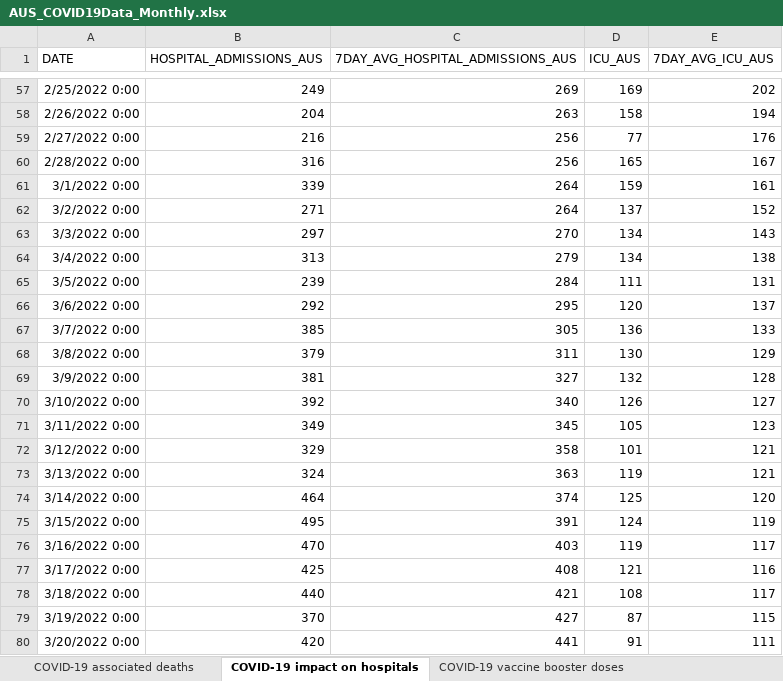
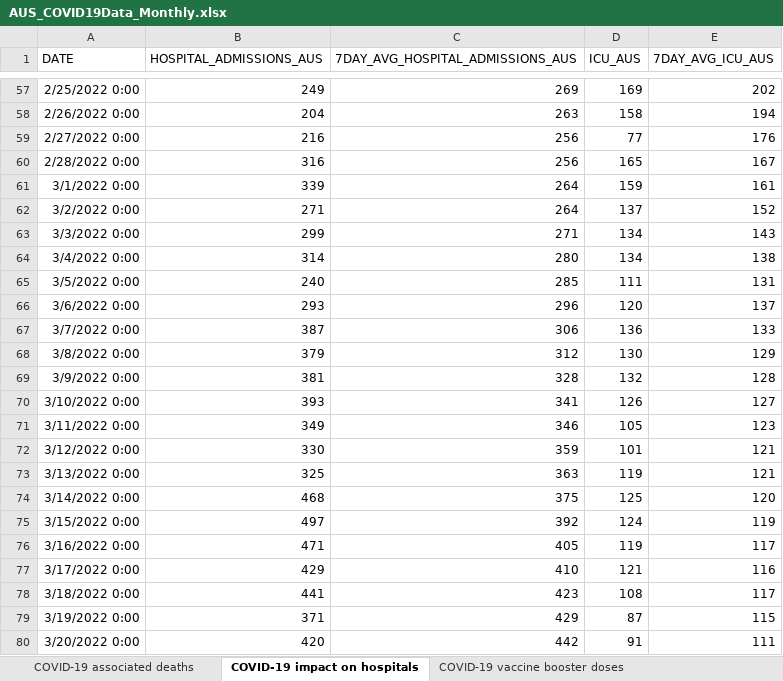
Before and after one commit to dbRaevn/covid19, an Excel workbook: pandemic/AUS_COVID19Data_Monthly.xlsx, sheet COVID-19 impact on hospitals, drawn as a sheet; only a part is shown, gaps mark what is left out; values as stored, in another font and other column widths than the file's, no borders; the diff covers the shown part only; the diff names each change by its address in the sheet, - before the commit and + after, or states it on an @@ line.

Commit message:
Update AUS_COVID19Data_Monthly.xlsx

```diff
--- a/pandemic/AUS_COVID19Data_Monthly.xlsx (sheet COVID-19 impact on hospitals)
+++ b/pandemic/AUS_COVID19Data_Monthly.xlsx (sheet COVID-19 impact on hospitals)
-B63 (HOSPITAL_ADMISSIONS_AUS): 297
+B63 (HOSPITAL_ADMISSIONS_AUS): 299
-C63 (7DAY_AVG_HOSPITAL_ADMISSIONS_AUS): 270
+C63 (7DAY_AVG_HOSPITAL_ADMISSIONS_AUS): 271
-B64 (HOSPITAL_ADMISSIONS_AUS): 313
+B64 (HOSPITAL_ADMISSIONS_AUS): 314
-C64 (7DAY_AVG_HOSPITAL_ADMISSIONS_AUS): 279
+C64 (7DAY_AVG_HOSPITAL_ADMISSIONS_AUS): 280
-B65 (HOSPITAL_ADMISSIONS_AUS): 239
+B65 (HOSPITAL_ADMISSIONS_AUS): 240
-C65 (7DAY_AVG_HOSPITAL_ADMISSIONS_AUS): 284
+C65 (7DAY_AVG_HOSPITAL_ADMISSIONS_AUS): 285
-B66 (HOSPITAL_ADMISSIONS_AUS): 292
+B66 (HOSPITAL_ADMISSIONS_AUS): 293
-C66 (7DAY_AVG_HOSPITAL_ADMISSIONS_AUS): 295
+C66 (7DAY_AVG_HOSPITAL_ADMISSIONS_AUS): 296
-B67 (HOSPITAL_ADMISSIONS_AUS): 385
+B67 (HOSPITAL_ADMISSIONS_AUS): 387
-C67 (7DAY_AVG_HOSPITAL_ADMISSIONS_AUS): 305
+C67 (7DAY_AVG_HOSPITAL_ADMISSIONS_AUS): 306
-C68 (7DAY_AVG_HOSPITAL_ADMISSIONS_AUS): 311
+C68 (7DAY_AVG_HOSPITAL_ADMISSIONS_AUS): 312
-C69 (7DAY_AVG_HOSPITAL_ADMISSIONS_AUS): 327
+C69 (7DAY_AVG_HOSPITAL_ADMISSIONS_AUS): 328
-B70 (HOSPITAL_ADMISSIONS_AUS): 392
+B70 (HOSPITAL_ADMISSIONS_AUS): 393
-C70 (7DAY_AVG_HOSPITAL_ADMISSIONS_AUS): 340
+C70 (7DAY_AVG_HOSPITAL_ADMISSIONS_AUS): 341
-C71 (7DAY_AVG_HOSPITAL_ADMISSIONS_AUS): 345
+C71 (7DAY_AVG_HOSPITAL_ADMISSIONS_AUS): 346
-B72 (HOSPITAL_ADMISSIONS_AUS): 329
+B72 (HOSPITAL_ADMISSIONS_AUS): 330
-C72 (7DAY_AVG_HOSPITAL_ADMISSIONS_AUS): 358
+C72 (7DAY_AVG_HOSPITAL_ADMISSIONS_AUS): 359
-B73 (HOSPITAL_ADMISSIONS_AUS): 324
+B73 (HOSPITAL_ADMISSIONS_AUS): 325
-B74 (HOSPITAL_ADMISSIONS_AUS): 464
+B74 (HOSPITAL_ADMISSIONS_AUS): 468
-C74 (7DAY_AVG_HOSPITAL_ADMISSIONS_AUS): 374
+C74 (7DAY_AVG_HOSPITAL_ADMISSIONS_AUS): 375
-B75 (HOSPITAL_ADMISSIONS_AUS): 495
+B75 (HOSPITAL_ADMISSIONS_AUS): 497
-C75 (7DAY_AVG_HOSPITAL_ADMISSIONS_AUS): 391
+C75 (7DAY_AVG_HOSPITAL_ADMISSIONS_AUS): 392
-B76 (HOSPITAL_ADMISSIONS_AUS): 470
+B76 (HOSPITAL_ADMISSIONS_AUS): 471
-C76 (7DAY_AVG_HOSPITAL_ADMISSIONS_AUS): 403
+C76 (7DAY_AVG_HOSPITAL_ADMISSIONS_AUS): 405
-B77 (HOSPITAL_ADMISSIONS_AUS): 425
+B77 (HOSPITAL_ADMISSIONS_AUS): 429
-C77 (7DAY_AVG_HOSPITAL_ADMISSIONS_AUS): 408
+C77 (7DAY_AVG_HOSPITAL_ADMISSIONS_AUS): 410
-B78 (HOSPITAL_ADMISSIONS_AUS): 440
+B78 (HOSPITAL_ADMISSIONS_AUS): 441
-C78 (7DAY_AVG_HOSPITAL_ADMISSIONS_AUS): 421
+C78 (7DAY_AVG_HOSPITAL_ADMISSIONS_AUS): 423
-B79 (HOSPITAL_ADMISSIONS_AUS): 370
+B79 (HOSPITAL_ADMISSIONS_AUS): 371
-C79 (7DAY_AVG_HOSPITAL_ADMISSIONS_AUS): 427
+C79 (7DAY_AVG_HOSPITAL_ADMISSIONS_AUS): 429
-C80 (7DAY_AVG_HOSPITAL_ADMISSIONS_AUS): 441
+C80 (7DAY_AVG_HOSPITAL_ADMISSIONS_AUS): 442
```
Also changed, not shown: 27 added rows and 998 edited cells elsewhere in this sheet, sheet COVID-19 impact on aged care, sheet COVID-19 vaccine booster doses, sheet COVID-19 associated deaths, sheet COVID-19 treatments.
